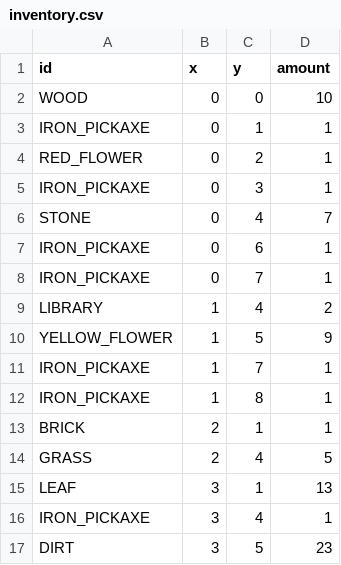
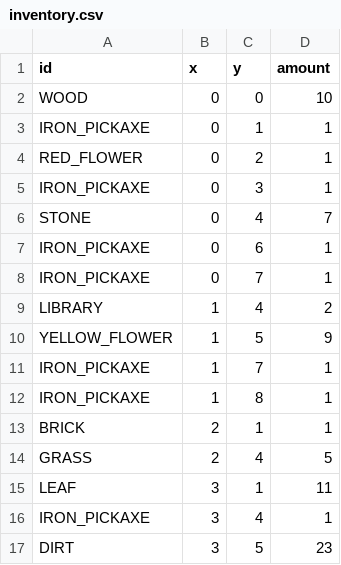
Before and after one commit to MMMatth/video-game-cpp, a CSV file: assets/csv/inventory.csv, drawn as a sheet.

```diff
--- a/assets/csv/inventory.csv
+++ b/assets/csv/inventory.csv
@@ -14,3 +14,3 @@ BRICK;2;1;1
 GRASS;2;4;5
-LEAF;3;1;13
+LEAF;3;1;11
 IRON_PICKAXE;3;4;1
```
Also changed, not shown: assets/csv/map.csv, 9 other files.
